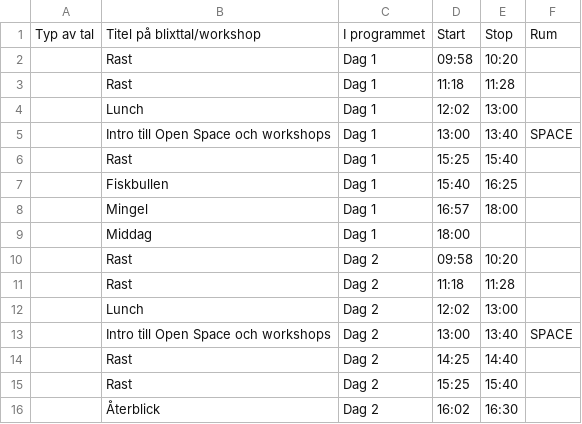
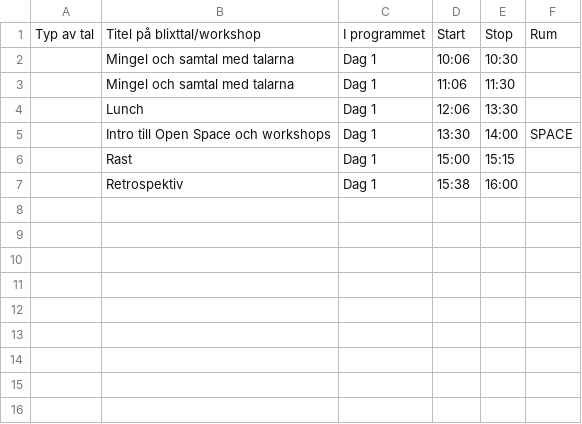
Before and after one commit to agilasverige/agilasverige.github.io, a CSV file: program/ovrigt.csv, drawn as a sheet.

Commit message:
Program for conference 5th of June

```diff
--- a/program/ovrigt.csv
+++ b/program/ovrigt.csv
@@ -1,16 +1,7 @@
 Typ av tal,Titel på blixttal/workshop,I programmet,Start,Stop,Rum
-,Rast,Dag 1,09:58,10:20,
-,Rast,Dag 1,11:18,11:28,
-,Lunch,Dag 1,12:02,13:00,
-,Intro till Open Space och workshops,Dag 1,13:00,13:40,SPACE
-,Rast,Dag 1,15:25,15:40,
-,Fiskbullen,Dag 1,15:40,16:25,
-,Mingel,Dag 1,16:57,18:00,
-,Middag,Dag 1,18:00,,
-,Rast,Dag 2,09:58,10:20,
-,Rast,Dag 2,11:18,11:28,
-,Lunch,Dag 2,12:02,13:00,
-,Intro till Open Space och workshops,Dag 2,13:00,13:40,SPACE
-,Rast,Dag 2,14:25,14:40,
-,Rast,Dag 2,15:25,15:40,
-,Återblick,Dag 2,16:02,16:30,
+,Mingel och samtal med talarna,Dag 1,10:06,10:30,
+,Mingel och samtal med talarna,Dag 1,11:06,11:30,
+,Lunch,Dag 1,12:06,13:30,
+,Intro till Open Space och workshops,Dag 1,13:30,14:00,SPACE
+,Rast,Dag 1,15:00,15:15,
+,Retrospektiv,Dag 1,15:38,16:00,
```
Also changed, not shown: 4 other files.
